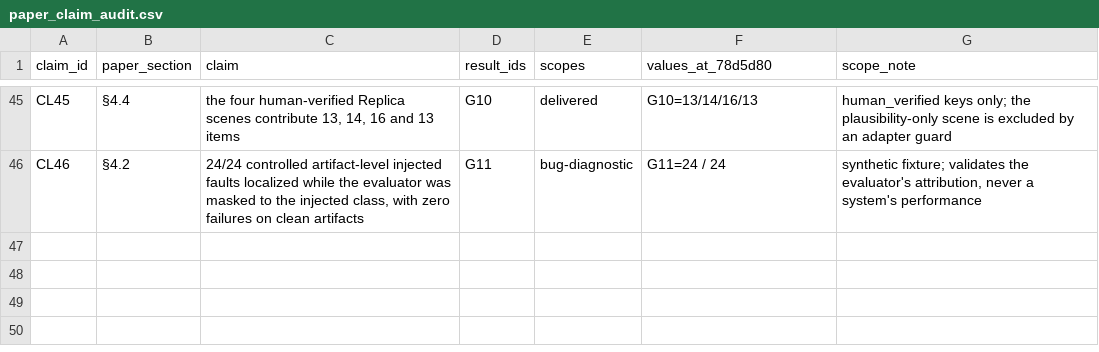
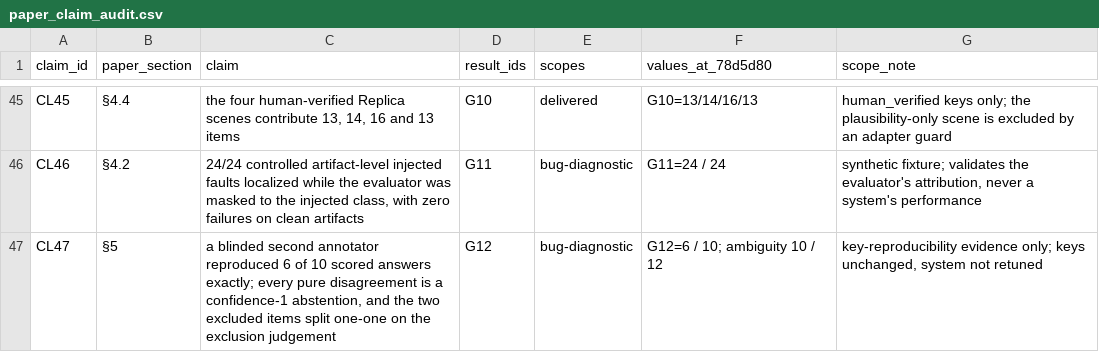
Before and after one commit to Deev09/surgical-graph-rag-v2, a CSV file: docs/paper_claim_audit.csv, drawn as a sheet; only a part is shown, gaps mark what is left out; the diff names each change by its address in the sheet, - before the commit and + after, or states it on an @@ line.

```diff
--- a/docs/paper_claim_audit.csv
+++ b/docs/paper_claim_audit.csv
+row 47: CL47 | §5 | a blinded second annotator reproduced 6 of 10 scored answers exactly; every pure disagreement is a confidence-1 abstention, and the two excluded items split one-one on the exclusion judgement | G12 | bug-diagnostic | G12=6 / 10; ambiguity 10 / 12 | key-reproducibility evidence only; keys unchanged, system not retuned
```
Also changed, not shown: docs/project_results_registry.csv, 15 other files.
